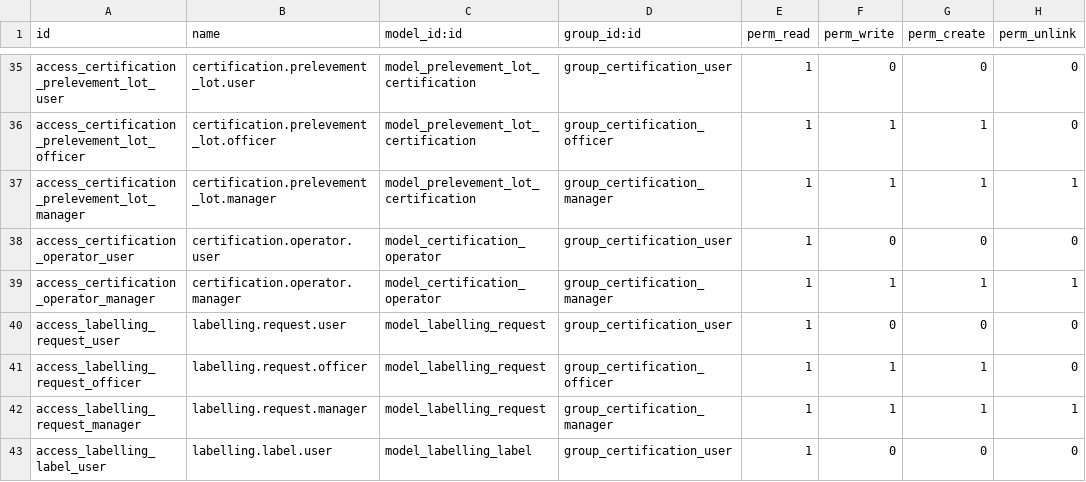
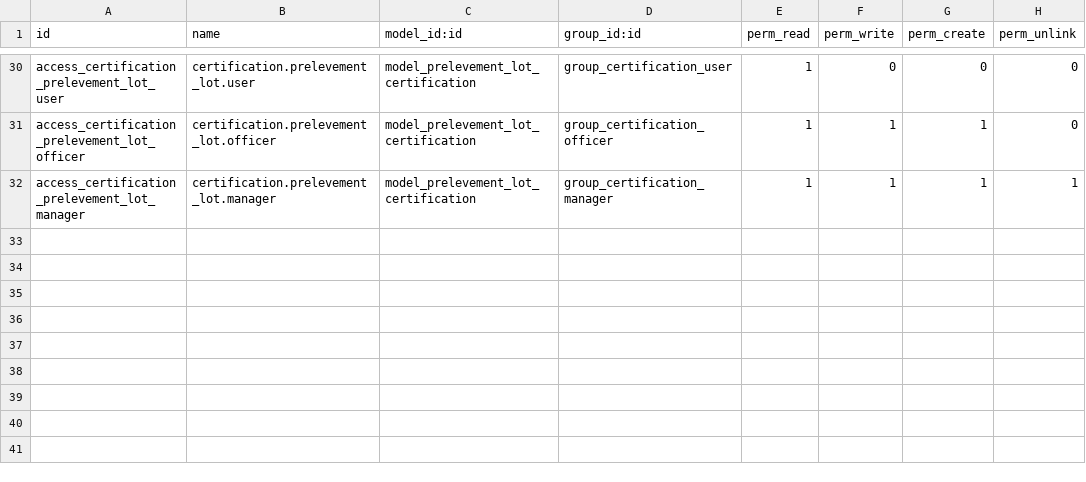
Before and after one commit to dilane56/PATNUC-MINADER, a CSV file: modules/patnuc_minader_certification_semences/security/ir.model.access.csv, drawn as a sheet; only a part is shown, gaps mark what is left out; the diff covers the shown part only; the diff names each change by its address in the sheet, - before the commit and + after, or states it on an @@ line.

Commit message:
mise a jour del'inspection dans le module de certification des semences

```diff
--- a/modules/patnuc_minader_certification_semences/security/ir.model.access.csv
+++ b/modules/patnuc_minader_certification_semences/security/ir.model.access.csv
-row 38: access_certification_operator_user | certification.operator.user | model_certification_operator | group_certification_user | 1 | 0 | 0 | 0
-row 39: access_certification_operator_manager | certification.operator.manager | model_certification_operator | group_certification_manager | 1 | 1 | 1 | 1
-row 40: access_labelling_request_user | labelling.request.user | model_labelling_request | group_certification_user | 1 | 0 | 0 | 0
-row 41: access_labelling_request_officer | labelling.request.officer | model_labelling_request | group_certification_officer | 1 | 1 | 1 | 0
-row 42: access_labelling_request_manager | labelling.request.manager | model_labelling_request | group_certification_manager | 1 | 1 | 1 | 1
-row 43: access_labelling_label_user | labelling.label.user | model_labelling_label | group_certification_user | 1 | 0 | 0 | 0
```
Also changed, not shown: 11 removed rows elsewhere in this file, 22 other files.
